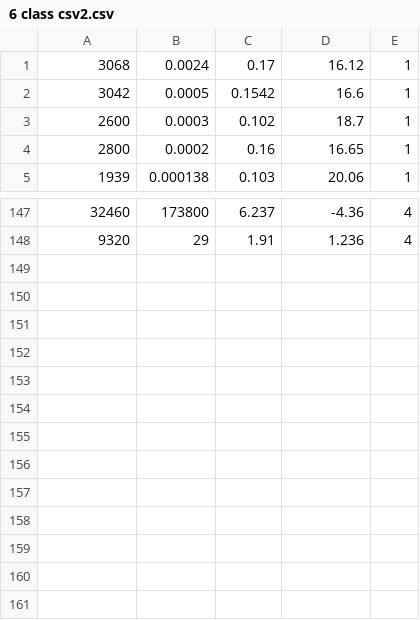
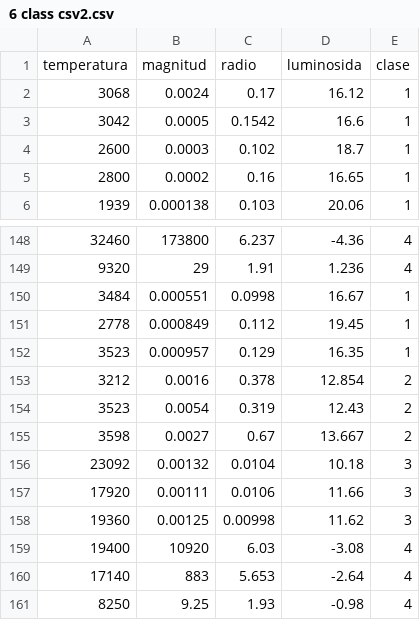
Before and after one commit to sabbaggh/ML, a CSV file: 6 class csv2.csv, drawn as a sheet; only a part is shown, gaps mark what is left out; the diff names each change by its address in the sheet, - before the commit and + after, or states it on an @@ line.

Commit message:
Add files via upload

```diff
--- a/6 class csv2.csv
+++ b/6 class csv2.csv
+row 1: temperatura | magnitud | radio | luminosida | clase
+row 150: 3484 | 0.000551 | 0.0998 | 16.67 | 1
+row 151: 2778 | 0.000849 | 0.112 | 19.45 | 1
+row 152: 3523 | 0.000957 | 0.129 | 16.35 | 1
+row 153: 3212 | 0.0016 | 0.378 | 12.854 | 2
+row 154: 3523 | 0.0054 | 0.319 | 12.43 | 2
+row 155: 3598 | 0.0027 | 0.67 | 13.667 | 2
+row 156: 23092 | 0.00132 | 0.0104 | 10.18 | 3
+row 157: 17920 | 0.00111 | 0.0106 | 11.66 | 3
+row 158: 19360 | 0.00125 | 0.00998 | 11.62 | 3
+row 159: 19400 | 10920 | 6.03 | -3.08 | 4
+row 160: 17140 | 883 | 5.653 | -2.64 | 4
+row 161: 8250 | 9.25 | 1.93 | -0.98 | 4
```
